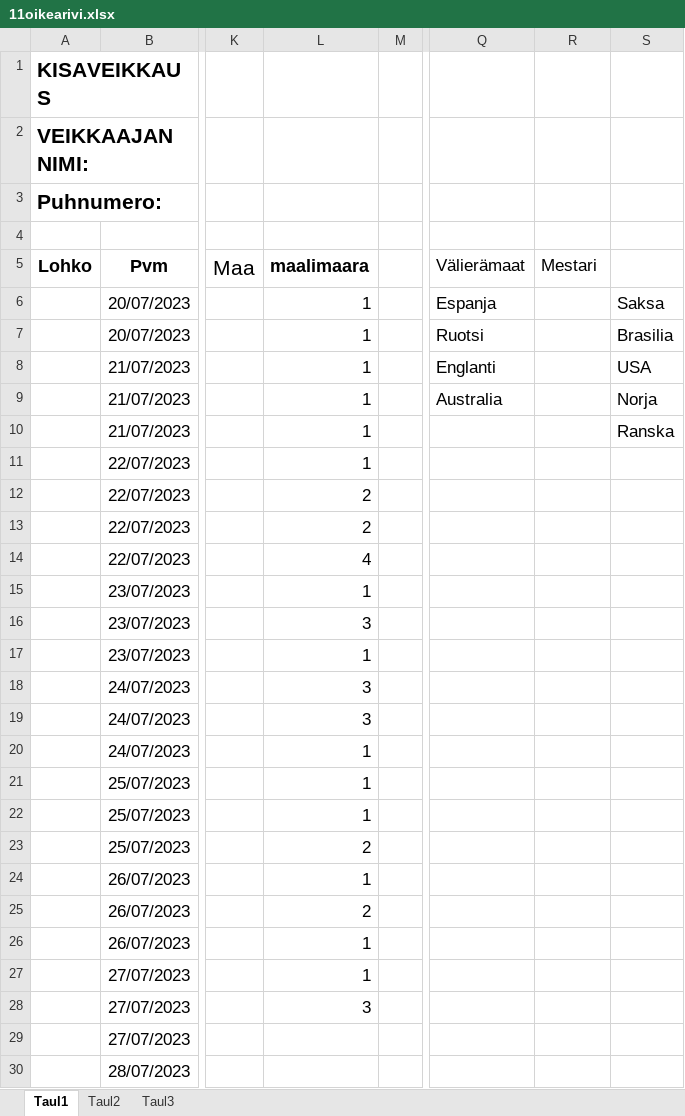
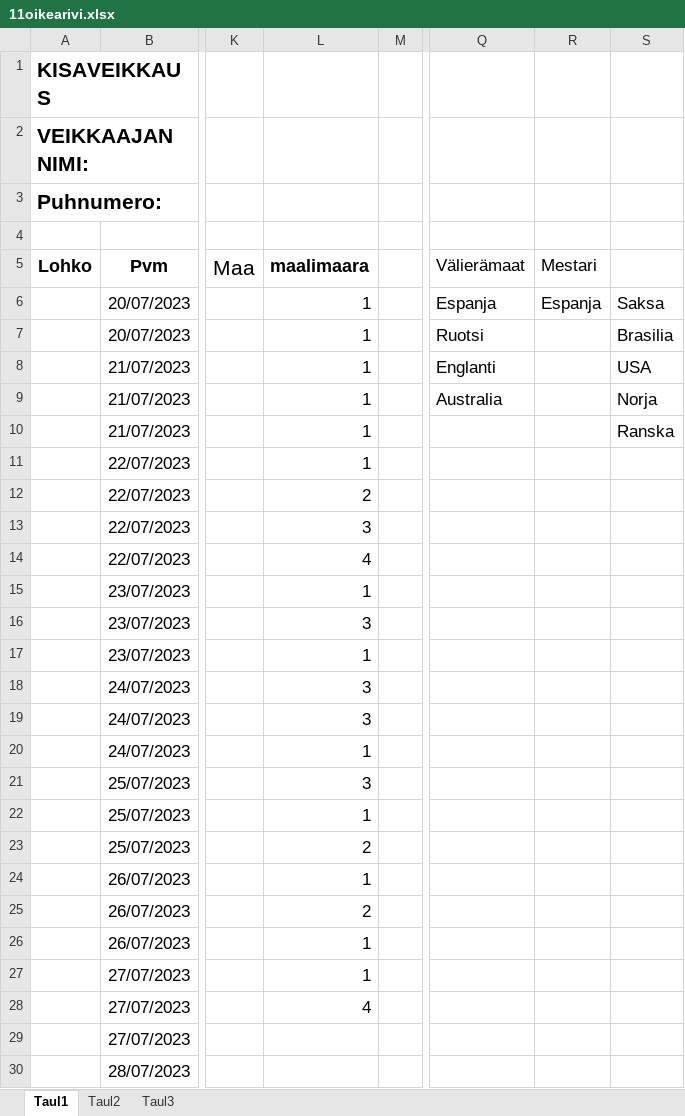
Before and after one commit to Pedusal/wc23, an Excel workbook: Data/11oikearivi.xlsx, sheet Taul1, drawn as a sheet; only a part is shown, gaps mark what is left out; values as stored, in another font and other column widths than the file's, no borders; the diff names each change by its address in the sheet, - before the commit and + after, or states it on an @@ line.

```diff
--- a/Data/11oikearivi.xlsx (sheet Taul1)
+++ b/Data/11oikearivi.xlsx (sheet Taul1)
-R6 (Mestari): (empty)
+R6 (Mestari): Espanja
-L13 (maalimaara): 2
+L13 (maalimaara): 3
-L21 (maalimaara): 1
+L21 (maalimaara): 3
-L28 (maalimaara): 3
+L28 (maalimaara): 4
```
Also changed, not shown: 3 other files.
